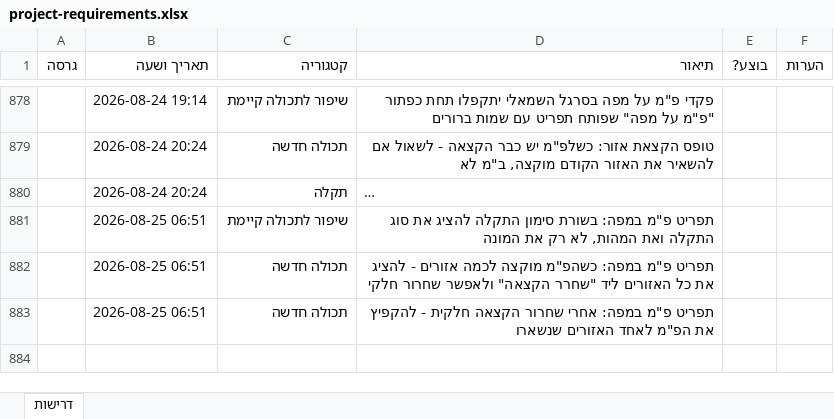
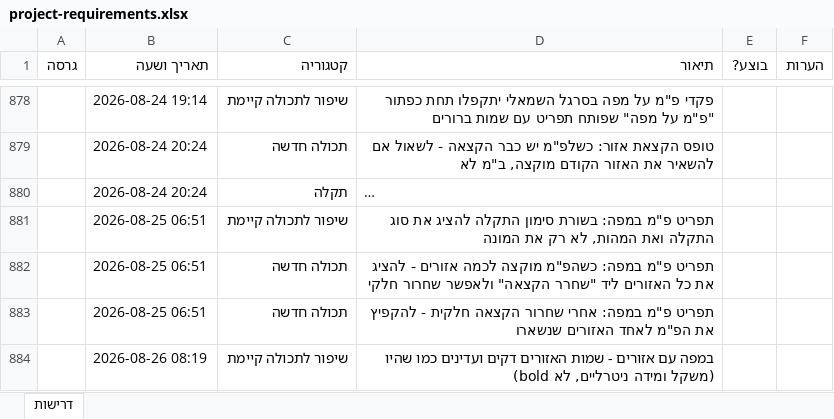
Before and after one commit to levori119/skyboard, an Excel workbook: project-requirements.xlsx, sheet דרישות, drawn as a sheet; only a part is shown, gaps mark what is left out; long unchanged cells end in …; values as stored, in another font and other column widths than the file's, no borders; the diff names each change by its address in the sheet, - before the commit and + after, or states it on an @@ line.

```diff
--- a/project-requirements.xlsx (sheet דרישות)
+++ b/project-requirements.xlsx (sheet דרישות)
+row 884:  | 2026-08-26 08:19 | שיפור לתכולה קיימת | במפה עם אזורים - שמות האזורים דקים ועדינים כמו שהיו (משקל ומידה ניטרליים, לא bold)
```
Also changed, not shown: 2 other files.
